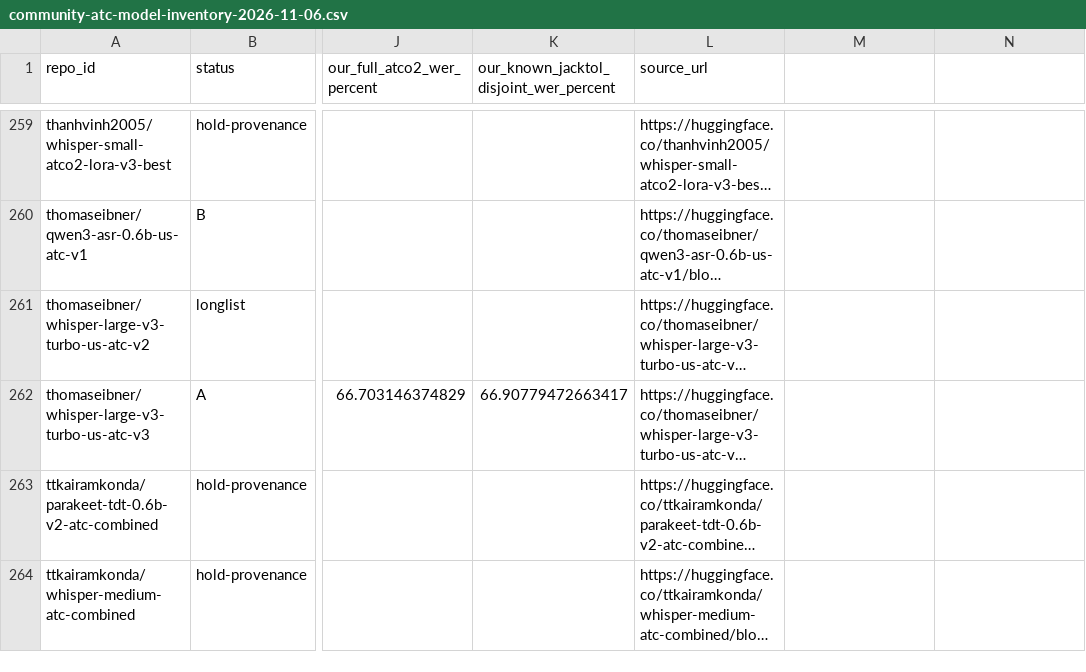
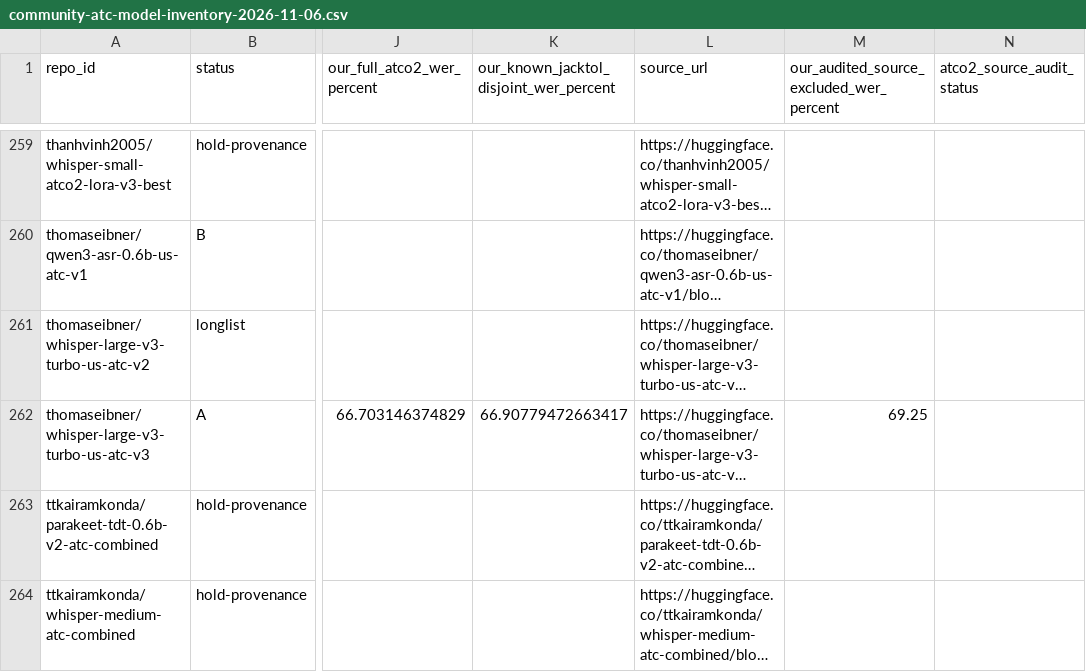
Before and after one commit to fciannella/atc-asr-finetuning-study, a CSV file: reports/community-atc-model-inventory-2026-11-06.csv, drawn as a sheet; only a part is shown, gaps mark what is left out; long unchanged cells end in …; the diff covers the shown part only; the diff names each change by its address in the sheet, - before the commit and + after, or states it on an @@ line.

Commit message:
Audit exact public ATCO2 overlap and rescore common subsets

```diff
--- a/reports/community-atc-model-inventory-2026-11-06.csv
+++ b/reports/community-atc-model-inventory-2026-11-06.csv
-M1: (empty)
+M1: our_audited_source_excluded_wer_percent
-N1: (empty)
+N1: atco2_source_audit_status
-M262: (empty)
+M262: 69.25
```
Also changed, not shown: 17 edited cells elsewhere in this file, reports/evaluation-comparison-2026-11-06.csv, 14 other files.
